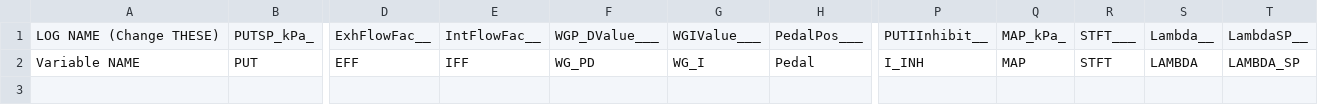
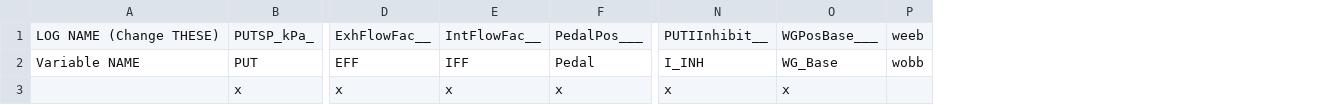
Before and after one commit to yakboyslim/YakWG, a CSV file: variables.csv, drawn as a sheet; only a part is shown, gaps mark what is left out; removed rows and columns are numbered as before the commit, all else as after; rows hold the shown columns only; the diff names each change by its address in the sheet, - before the commit and + after, or states it on an @@ line.

```diff
--- a/variables.csv
+++ b/variables.csv
-column F, rows 1-2: WGP_DValue___ | WG_PD
-column G, rows 1-2: WGIValue___ | WG_I
-column Q, rows 1-2: MAP_kPa_ | MAP
-column R, rows 1-2: STFT___ | STFT
-column S, rows 1-2: Lambda__ | LAMBDA
-column T, rows 1-2: LambdaSP__ | LAMBDA_SP
+column O, rows 1-2: WGPosBase___ | WG_Base
+column P, rows 1-2: weeb | wobb
+row 3:  | x | x | x | x | x | x
```
Also changed, not shown: 16 other files.
